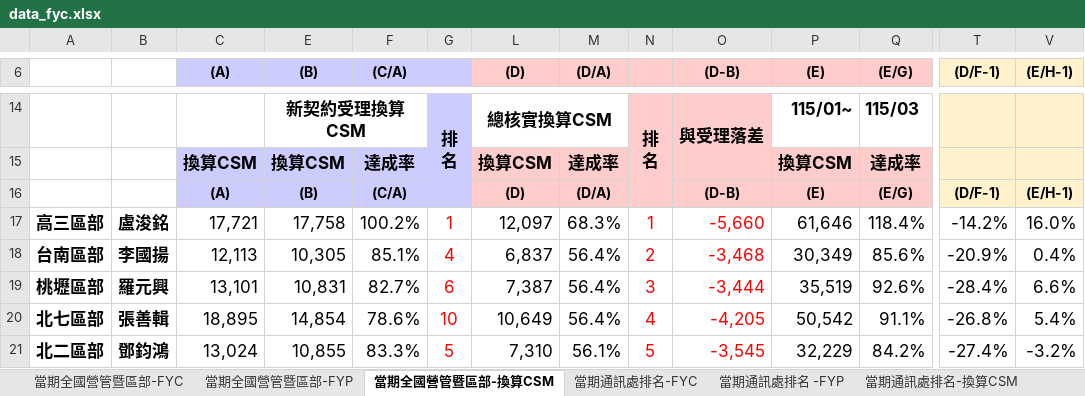
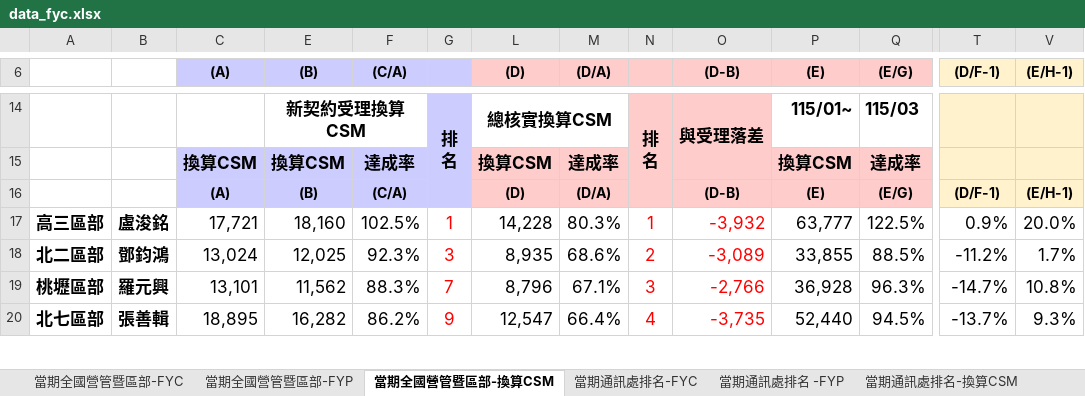
Before and after one commit to nehemiah1205/fubon-dashboard, an Excel workbook: data_fyc.xlsx, sheet 當期全國營管暨區部-換算CSM, drawn as a sheet; only a part is shown, gaps mark what is left out; values as stored, in another font and other column widths than the file's, no borders; charts and pictures and conditional formats not drawn; removed rows and columns are numbered as before the commit, all else as after; rows hold the shown columns only; the diff covers the shown part only; the diff names each change by its address in the sheet, - before the commit and + after, or states it on an @@ line.

```diff
--- a/data_fyc.xlsx (sheet 當期全國營管暨區部-換算CSM)
+++ b/data_fyc.xlsx (sheet 當期全國營管暨區部-換算CSM)
-E17 ((B)): 17,758
+E17 ((B)): 18,160
-F17 ((C/A)): 100.2%
+F17 ((C/A)): 102.5%
-L17 ((D)): 12,097
+L17 ((D)): 14,228
-M17 ((D/A)): 68.3%
+M17 ((D/A)): 80.3%
-O17 ((D-B)): -5,660
+O17 ((D-B)): -3,932
-P17 ((E)): 61,646
+P17 ((E)): 63,777
-Q17 ((E/G)): 118.4%
+Q17 ((E/G)): 122.5%
-T17 ((D/F-1)): -14.2%
+T17 ((D/F-1)): 0.9%
-V17 ((E/H-1)): 16.0%
+V17 ((E/H-1)): 20.0%
-row 18: 台南區部 | 李國揚 | 12,113 | 10,305 | 85.1% | 4 | 6,837 | 56.4% | 2 | -3,468 | 30,349 | 85.6% | -20.9% | 0.4%
+row 18: 北二區部 | 鄧鈞鴻 | 13,024 | 12,025 | 92.3% | 3 | 8,935 | 68.6% | 2 | -3,089 | 33,855 | 88.5% | -11.2% | 1.7%
-E19 ((B)): 10,831
+E19 ((B)): 11,562
-F19 ((C/A)): 82.7%
+F19 ((C/A)): 88.3%
-G19: 6
+G19: 7
-L19 ((D)): 7,387
+L19 ((D)): 8,796
-M19 ((D/A)): 56.4%
+M19 ((D/A)): 67.1%
-O19 ((D-B)): -3,444
+O19 ((D-B)): -2,766
-P19 ((E)): 35,519
+P19 ((E)): 36,928
-Q19 ((E/G)): 92.6%
+Q19 ((E/G)): 96.3%
-T19 ((D/F-1)): -28.4%
+T19 ((D/F-1)): -14.7%
-V19 ((E/H-1)): 6.6%
+V19 ((E/H-1)): 10.8%
-E20 ((B)): 14,854
+E20 ((B)): 16,282
-F20 ((C/A)): 78.6%
+F20 ((C/A)): 86.2%
-G20: 10
+G20: 9
-L20 ((D)): 10,649
+L20 ((D)): 12,547
-M20 ((D/A)): 56.4%
+M20 ((D/A)): 66.4%
-O20 ((D-B)): -4,205
+O20 ((D-B)): -3,735
-P20 ((E)): 50,542
+P20 ((E)): 52,440
-Q20 ((E/G)): 91.1%
+Q20 ((E/G)): 94.5%
-T20 ((D/F-1)): -26.8%
+T20 ((D/F-1)): -13.7%
-V20 ((E/H-1)): 5.4%
+V20 ((E/H-1)): 9.3%
-row 21: 北二區部 | 鄧鈞鴻 | 13,024 | 10,855 | 83.3% | 5 | 7,310 | 56.1% | 5 | -3,545 | 32,229 | 84.2% | -27.4% | -3.2%
```
Also changed, not shown: 9 added rows, 8 removed rows and 111 edited cells elsewhere in this sheet, sheet 個人排名_FYC, sheet 當期通訊處排名-FYC, sheet 當期通訊處排名-換算CSM, sheet 當期通訊處排名 -FYP, sheet 當期全國營管暨區部-FYC, sheet 當期全國營管暨區部-FYP, hidden cells, charts or pictures.
